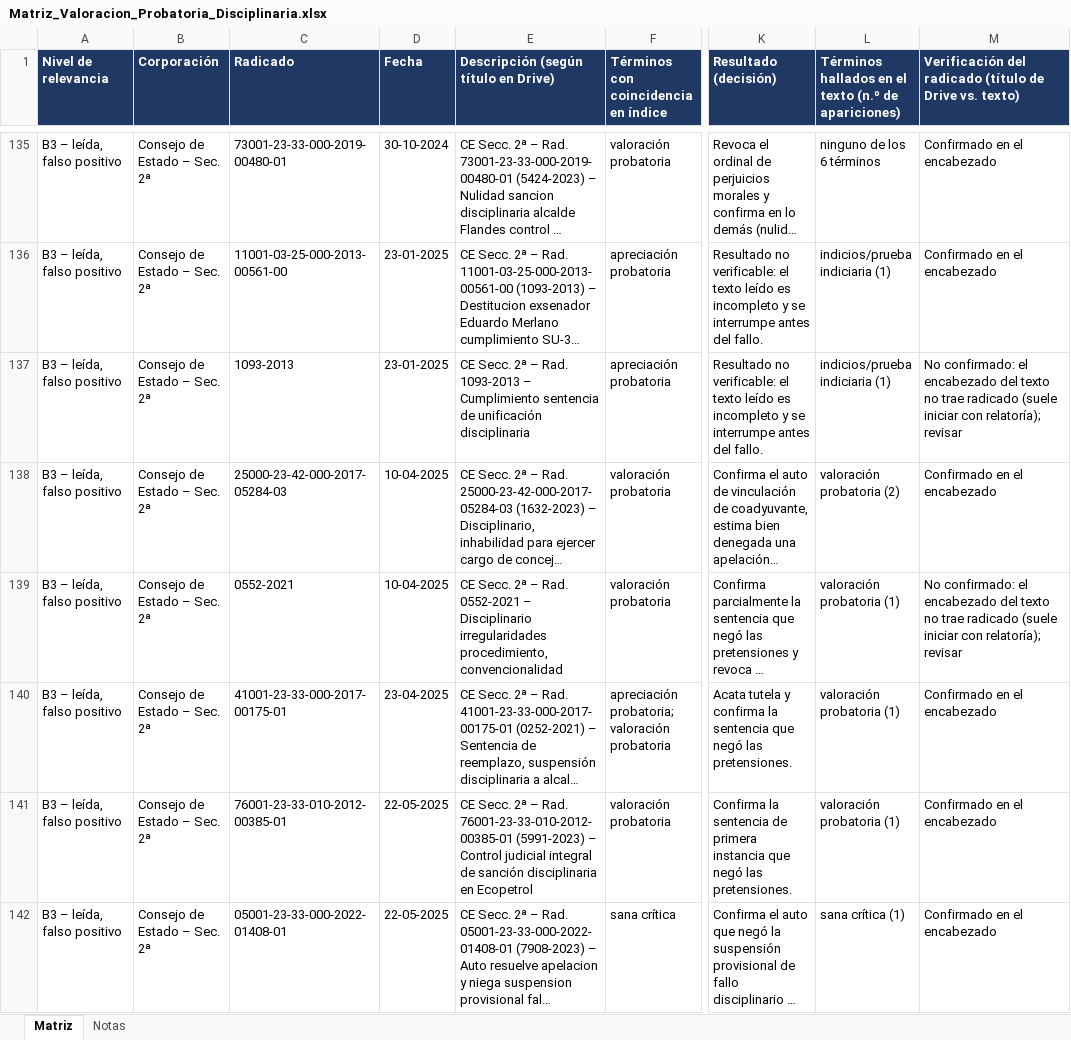
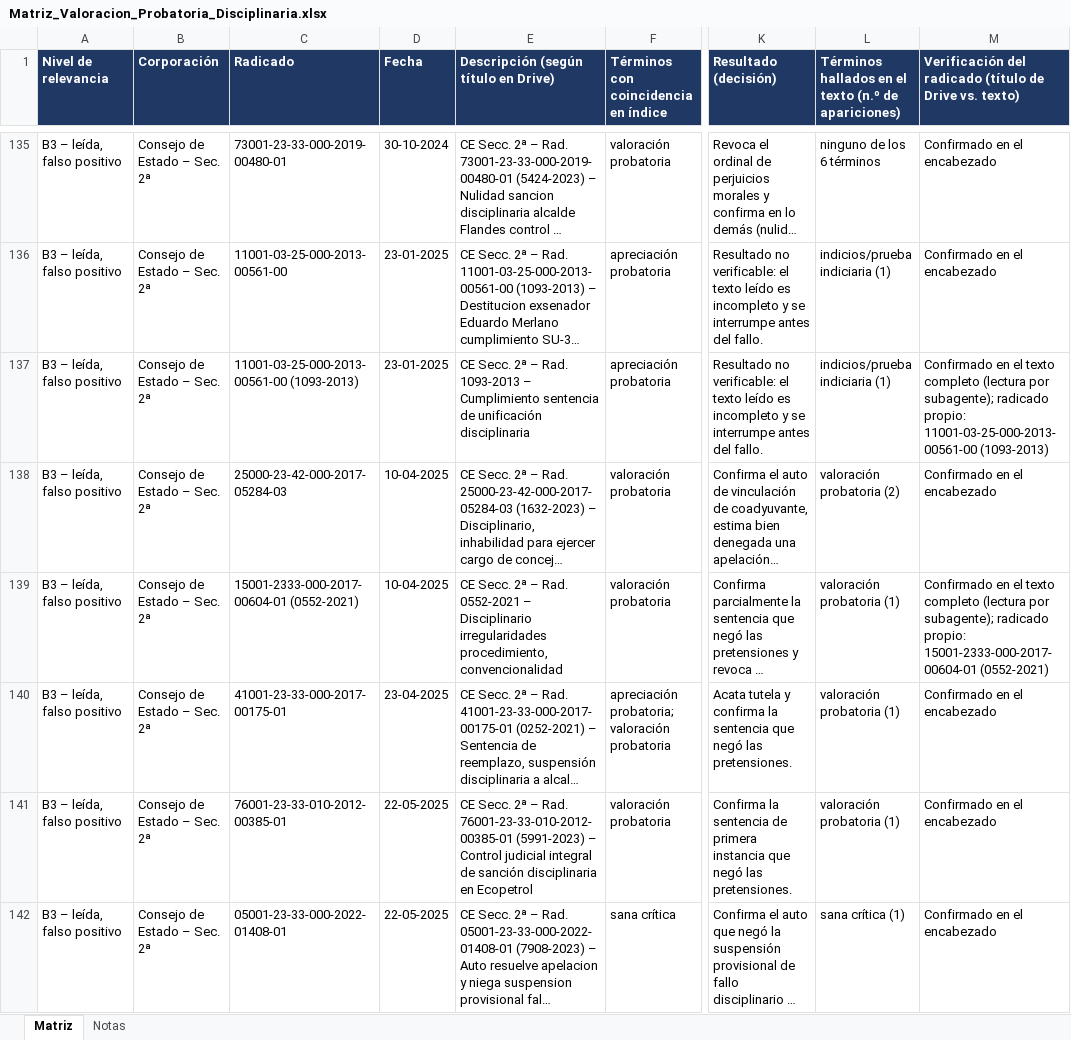
Before and after one commit to ngav21-debug/Nelson-Gerardo-Ar-valo-Vargas, an Excel workbook: Matriz_Valoracion_Probatoria_Disciplinaria.xlsx, sheet Matriz, drawn as a sheet; only a part is shown, gaps mark what is left out; long unchanged cells end in …; values as stored, in another font and other column widths than the file's, no borders; the diff covers the shown part only; the diff names each change by its address in the sheet, - before the commit and + after, or states it on an @@ line.

```diff
--- a/Matriz_Valoracion_Probatoria_Disciplinaria.xlsx (sheet Matriz)
+++ b/Matriz_Valoracion_Probatoria_Disciplinaria.xlsx (sheet Matriz)
-C137 (Radicado): 1093-2013
+C137 (Radicado): 11001-03-25-000-2013-00561-00 (1093-2013)
-M137: No confirmado: el encabezado del texto no trae radicado (suele iniciar con relatoría); revisar
+M137: Confirmado en el texto completo (lectura por subagente); radicado propio: 11001-03-25-000-2013-00561-00 (1093-2013)
-C139 (Radicado): 0552-2021
+C139 (Radicado): 15001-2333-000-2017-00604-01 (0552-2021)
-M139: No confirmado: el encabezado del texto no trae radicado (suele iniciar con relatoría); revisar
+M139: Confirmado en el texto completo (lectura por subagente); radicado propio: 15001-2333-000-2017-00604-01 (0552-2021)
```
Also changed, not shown: 28 edited cells elsewhere in this sheet, sheet Notas.
